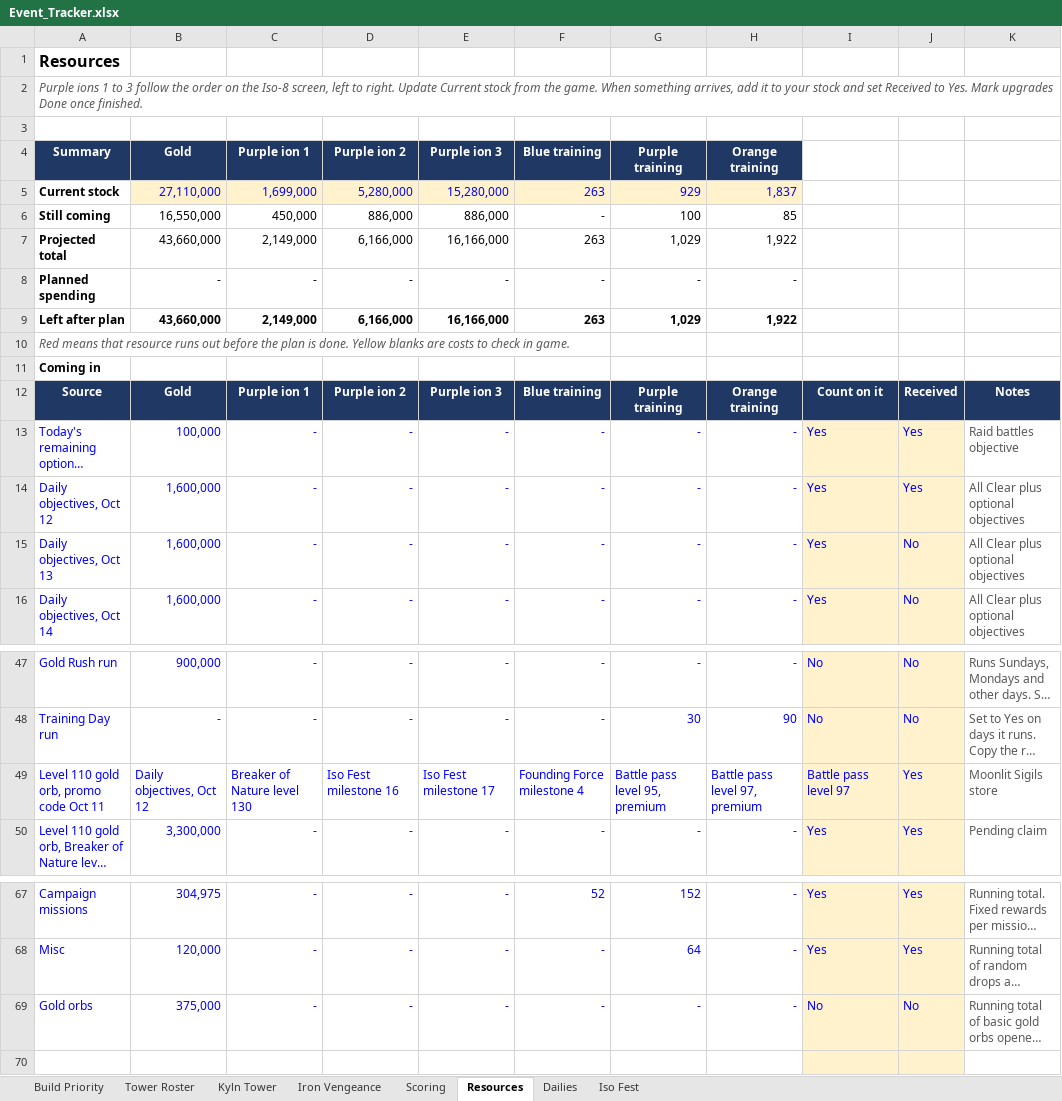
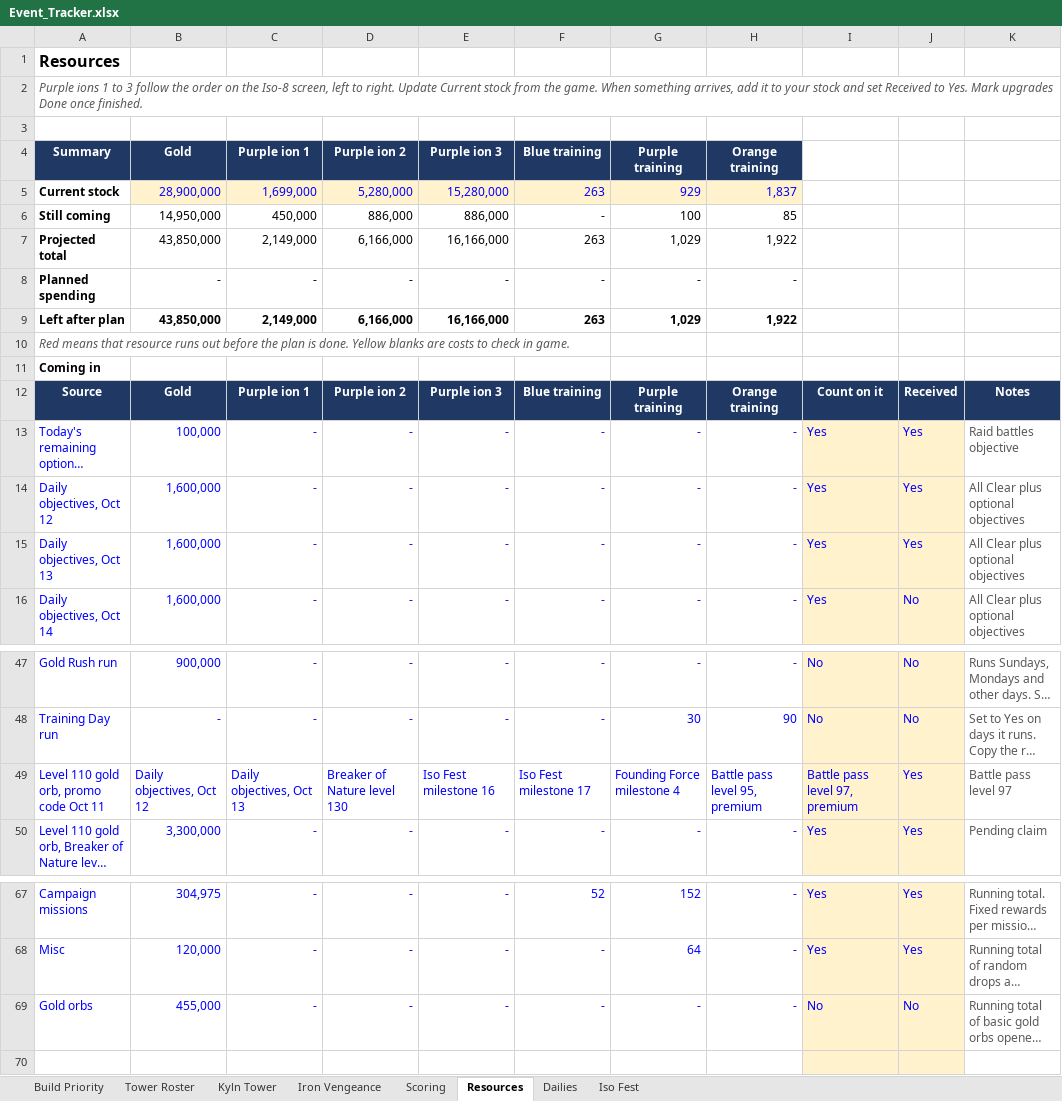
Before and after one commit to mansaalman01-maker/Marvel-Strike-Force-Planning, an Excel workbook: Event_Tracker.xlsx, sheet Resources, drawn as a sheet; only a part is shown, gaps mark what is left out; long unchanged cells end in …; values as stored, in another font and other column widths than the file's, no borders; conditional formats not drawn; the diff names each change by its address in the sheet, - before the commit and + after, or states it on an @@ line.

```diff
--- a/Event_Tracker.xlsx (sheet Resources)
+++ b/Event_Tracker.xlsx (sheet Resources)
-B5: 27,110,000
+B5: 28,900,000
-B6: 16,550,000
+B6: 14,950,000
-B7: 43,660,000
+B7: 43,850,000
-B9: 43,660,000
+B9: 43,850,000
-J15: No
+J15: Yes
-C49: Breaker of Nature level 130
+C49: Daily objectives, Oct 13
-D49: Iso Fest milestone 16
+D49: Breaker of Nature level 130
-E49: Iso Fest milestone 17
+E49: Iso Fest milestone 16
-F49: Founding Force milestone 4
+F49: Iso Fest milestone 17
-G49: Battle pass level 95, premium
+G49: Founding Force milestone 4
-H49: Battle pass level 97, premium
+H49: Battle pass level 95, premium
-I49: Battle pass level 97
+I49: Battle pass level 97, premium
-K49: Moonlit Sigils store
+K49: Battle pass level 97
-B69: 375,000
+B69: 455,000
```
Also changed, not shown: sheet Iron Vengeance, sheet Dailies, sheet Iso Fest.
